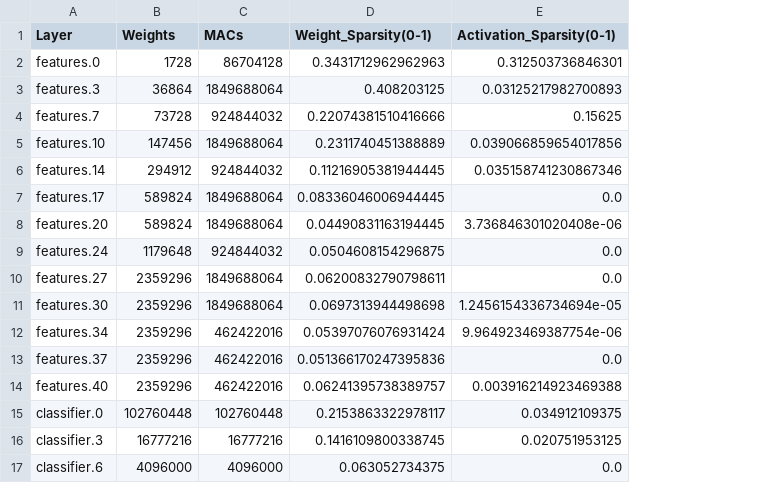
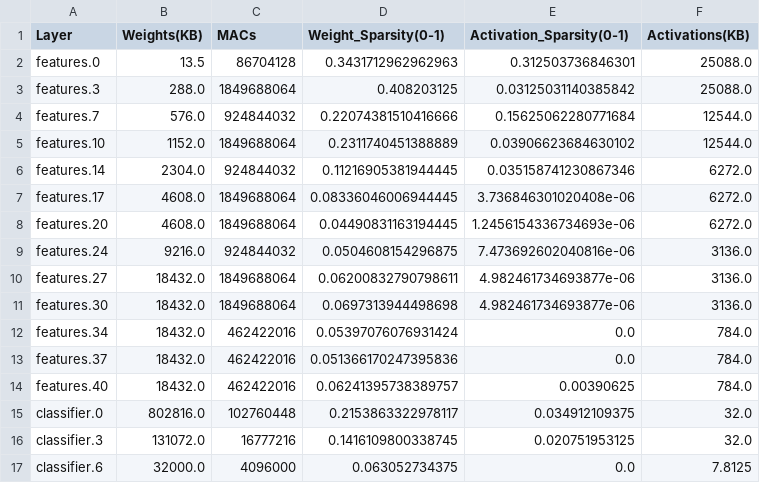
Before and after one commit to CemBeast/Hetero-OU, a CSV file: vgg_stats.csv, drawn as a sheet; removed rows and columns are numbered as before the commit, all else as after; the diff names each change by its address in the sheet, - before the commit and + after, or states it on an @@ line.

Commit message:
swapped weights to be in KB and added Activation values in KB as well

```diff
--- a/vgg_stats.csv
+++ b/vgg_stats.csv
-column B (Weights), rows 2-17: 1728 | 36864 | 73728 | 147456 | 294912 | 589824 | 589824 | 1179648 | 2359296 | 2359296 | 2359296 | 2359296 | 2359296 | 102760448 | 16777216 | 4096000
+column B (Weights(KB)), rows 2-17: 13.5 | 288.0 | 576.0 | 1152.0 | 2304.0 | 4608.0 | 4608.0 | 9216.0 | 18432.0 | 18432.0 | 18432.0 | 18432.0 | 18432.0 | 802816.0 | 131072.0 | 32000.0
+column F (Activations(KB)), rows 2-17: 25088.0 | 25088.0 | 12544.0 | 12544.0 | 6272.0 | 6272.0 | 6272.0 | 3136.0 | 3136.0 | 3136.0 | 784.0 | 784.0 | 784.0 | 32.0 | 32.0 | 7.8125
-E3 (Activation_Sparsity(0-1)): 0.03125217982700893
+E3 (Activation_Sparsity(0-1)): 0.03125031140385842
-E4 (Activation_Sparsity(0-1)): 0.15625
+E4 (Activation_Sparsity(0-1)): 0.15625062280771684
-E5 (Activation_Sparsity(0-1)): 0.039066859654017856
+E5 (Activation_Sparsity(0-1)): 0.03906623684630102
-E7 (Activation_Sparsity(0-1)): 0.0
+E7 (Activation_Sparsity(0-1)): 3.736846301020408e-06
-E8 (Activation_Sparsity(0-1)): 3.736846301020408e-06
+E8 (Activation_Sparsity(0-1)): 1.2456154336734693e-06
-E9 (Activation_Sparsity(0-1)): 0.0
+E9 (Activation_Sparsity(0-1)): 7.473692602040816e-06
-E10 (Activation_Sparsity(0-1)): 0.0
+E10 (Activation_Sparsity(0-1)): 4.982461734693877e-06
-E11 (Activation_Sparsity(0-1)): 1.2456154336734694e-05
+E11 (Activation_Sparsity(0-1)): 4.982461734693877e-06
-E12 (Activation_Sparsity(0-1)): 9.964923469387754e-06
+E12 (Activation_Sparsity(0-1)): 0.0
-E14 (Activation_Sparsity(0-1)): 0.003916214923469388
+E14 (Activation_Sparsity(0-1)): 0.00390625
```
Also changed, not shown: 3 other files.
